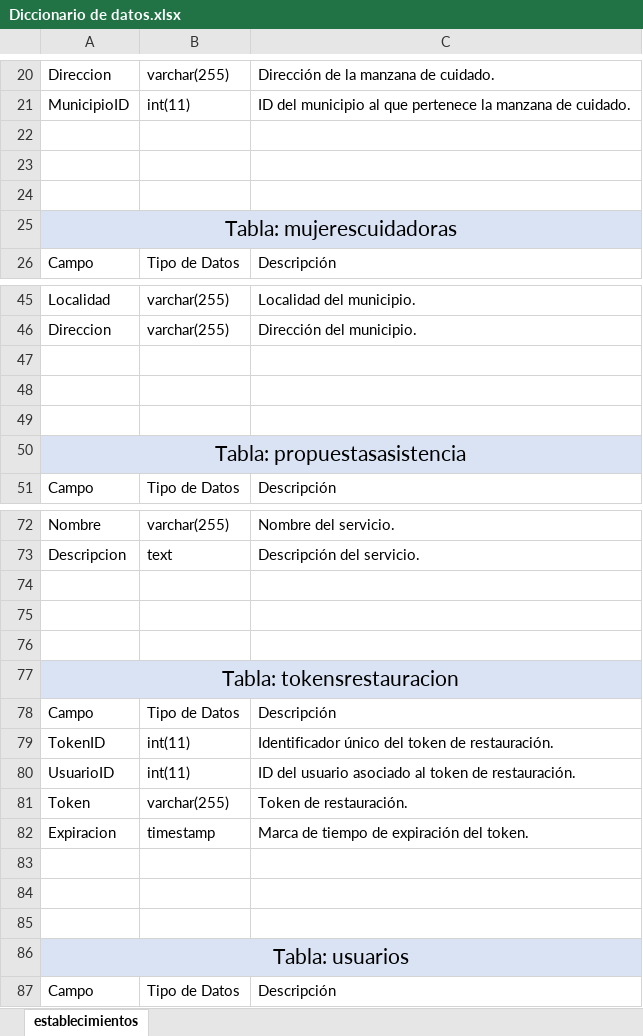
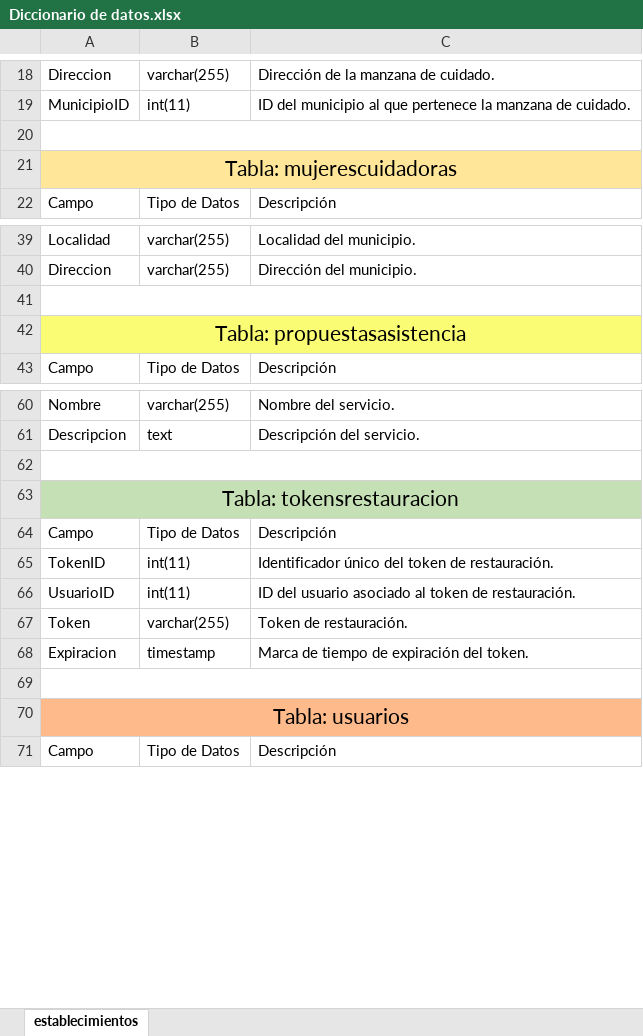
Before and after one commit to RoxanaRincon/MujerCuidadora, an Excel workbook: Diccionario de datos.xlsx, sheet establecimientos, drawn as a sheet; only a part is shown, gaps mark what is left out; values as stored, in another font and other column widths than the file's, no borders; removed rows and columns are numbered as before the commit, all else as after; the diff covers the shown part only; the diff names each change by its address in the sheet, - before the commit and + after, or states it on an @@ line.

```diff
--- a/Diccionario de datos.xlsx (sheet establecimientos)
+++ b/Diccionario de datos.xlsx (sheet establecimientos)
-row 22: (empty)
-row 23: (empty)
+A20:C20 merged
-A21:C21 fill: #DAE3F3
+A21:C21 fill: #FFE699
-row 47: (empty)
-row 48: (empty)
+A41:C41 merged
-A42:C42 fill: #DAE3F3
+A42:C42 fill: #FAFD73
+A62:C62 merged
-row 75: (empty)
-row 76: (empty)
-A63:C63 fill: #DAE3F3
+A63:C63 fill: #C5E0B4
-row 83: (empty)
-row 84: (empty)
+A69:C69 merged
-A70:C70 fill: #DAE3F3
+A70:C70 fill: #FFBA8B
```
Also changed, not shown: 8 removed rows, cell formats and merged cells elsewhere in this sheet.
